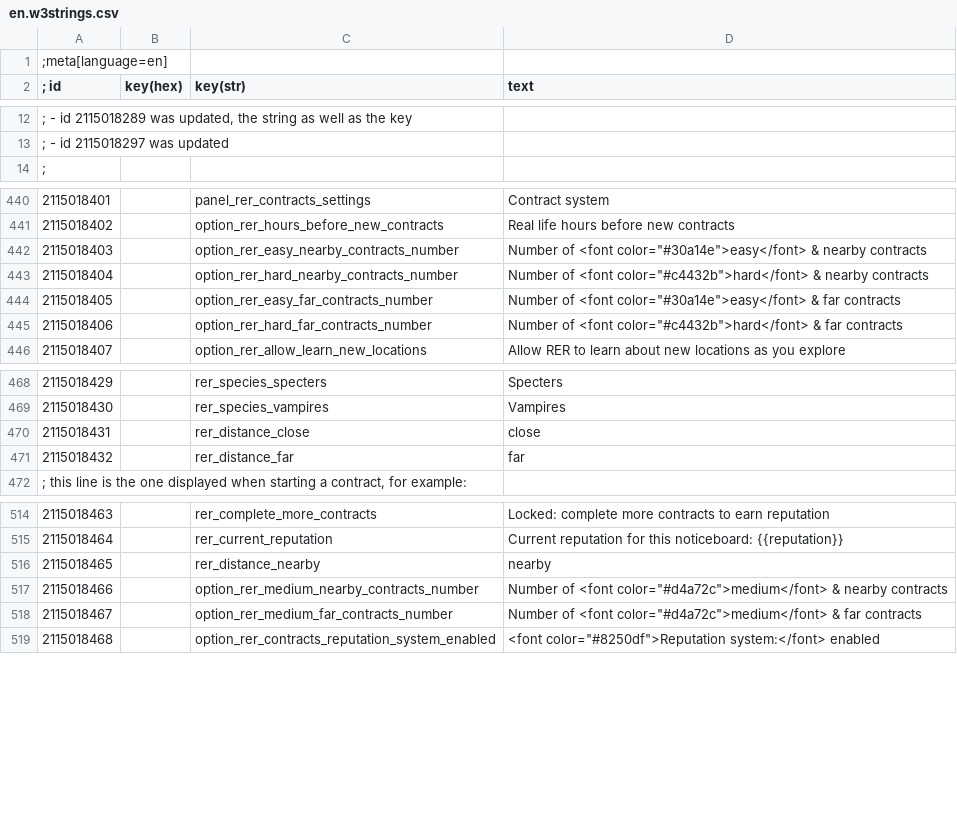
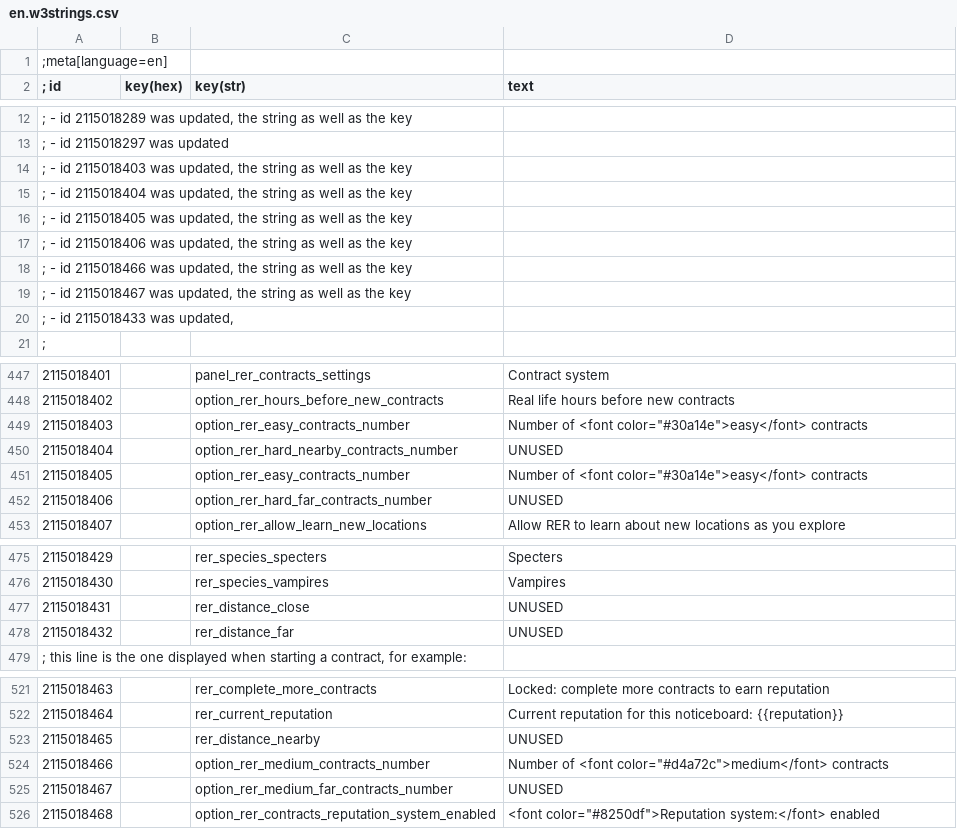
Before and after one commit to Aelto/tw3-random-encounters-reworked, a CSV file: strings/en.w3strings.csv, drawn as a sheet; only a part is shown, gaps mark what is left out; the diff covers the shown part only.

Commit message:
#105 remove the distance in contracts selection

```diff
--- a/strings/en.w3strings.csv
+++ b/strings/en.w3strings.csv
@@ -13,2 +13,9 @@
 ;  - id 2115018297 was updated
+;  - id 2115018403 was updated, the string as well as the key
+;  - id 2115018404 was updated, the string as well as the key
+;  - id 2115018405 was updated, the string as well as the key
+;  - id 2115018406 was updated, the string as well as the key
+;  - id 2115018466 was updated, the string as well as the key
+;  - id 2115018467 was updated, the string as well as the key
+;  - id 2115018433 was updated,
 ;
@@ -441,6 +448,6 @@
 2115018402|        |option_rer_hours_before_new_contracts|Real life hours before new contracts
-2115018403|        |option_rer_easy_nearby_contracts_number|Number of <font color="#30a14e">easy</font> & nearby contracts
-2115018404|        |option_rer_hard_nearby_contracts_number|Number of <font color="#c4432b">hard</font> & nearby contracts
-2115018405|        |option_rer_easy_far_contracts_number|Number of <font color="#30a14e">easy</font> & far contracts
-2115018406|        |option_rer_hard_far_contracts_number|Number of <font color="#c4432b">hard</font> & far contracts
+2115018403|        |option_rer_easy_contracts_number|Number of <font color="#30a14e">easy</font> contracts
+2115018404|        |option_rer_hard_nearby_contracts_number|UNUSED
+2115018405|        |option_rer_easy_contracts_number|Number of <font color="#30a14e">easy</font> contracts
+2115018406|        |option_rer_hard_far_contracts_number|UNUSED
 2115018407|        |option_rer_allow_learn_new_locations|Allow RER to learn about new locations as you explore
@@ -469,4 +476,4 @@
 2115018430|        |rer_species_vampires|Vampires
-2115018431|        |rer_distance_close|close
-2115018432|        |rer_distance_far|far
+2115018431|        |rer_distance_close|UNUSED
+2115018432|        |rer_distance_far|UNUSED
 ; this line is the one displayed when starting a contract, for example:
@@ -515,5 +522,5 @@
 2115018464|        |rer_current_reputation|Current reputation for this noticeboard: {{reputation}}
-2115018465|        |rer_distance_nearby|nearby
-2115018466|        |option_rer_medium_nearby_contracts_number|Number of <font color="#d4a72c">medium</font> & nearby contracts
-2115018467|        |option_rer_medium_far_contracts_number|Number of <font color="#d4a72c">medium</font> & far contracts
+2115018465|        |rer_distance_nearby|UNUSED
+2115018466|        |option_rer_medium_contracts_number|Number of <font color="#d4a72c">medium</font> contracts
+2115018467|        |option_rer_medium_far_contracts_number|UNUSED
 2115018468|        |option_rer_contracts_reputation_system_enabled|<font color="#8250df">Reputation system:</font> enabled
```
Also changed, not shown: 3 edited cells elsewhere in this file, 24 other files.
